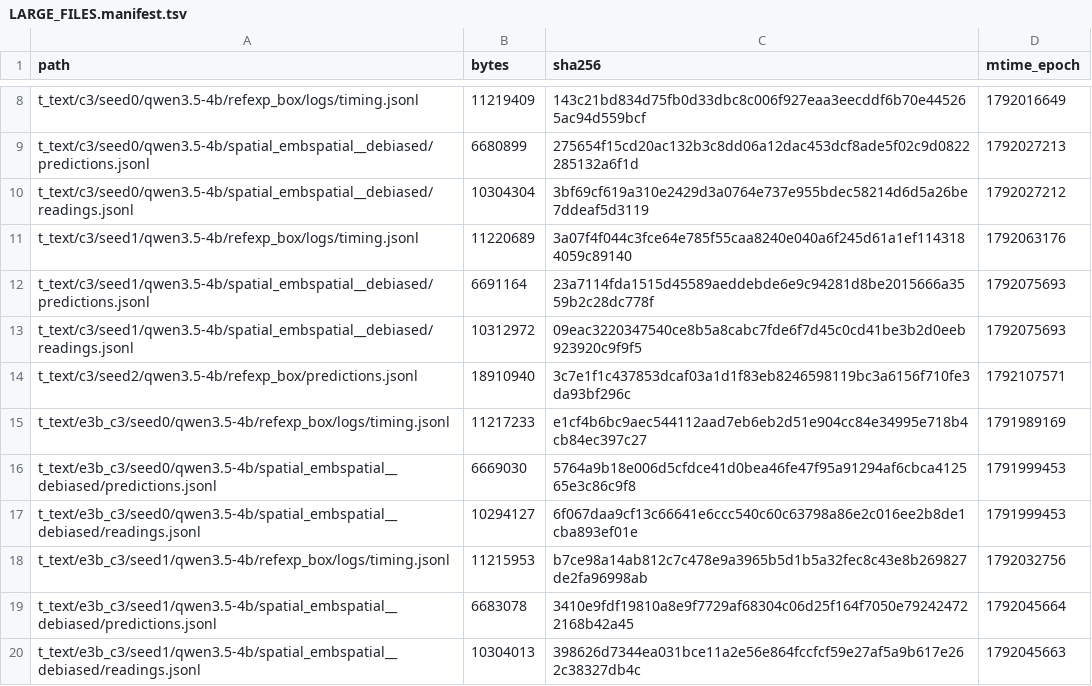
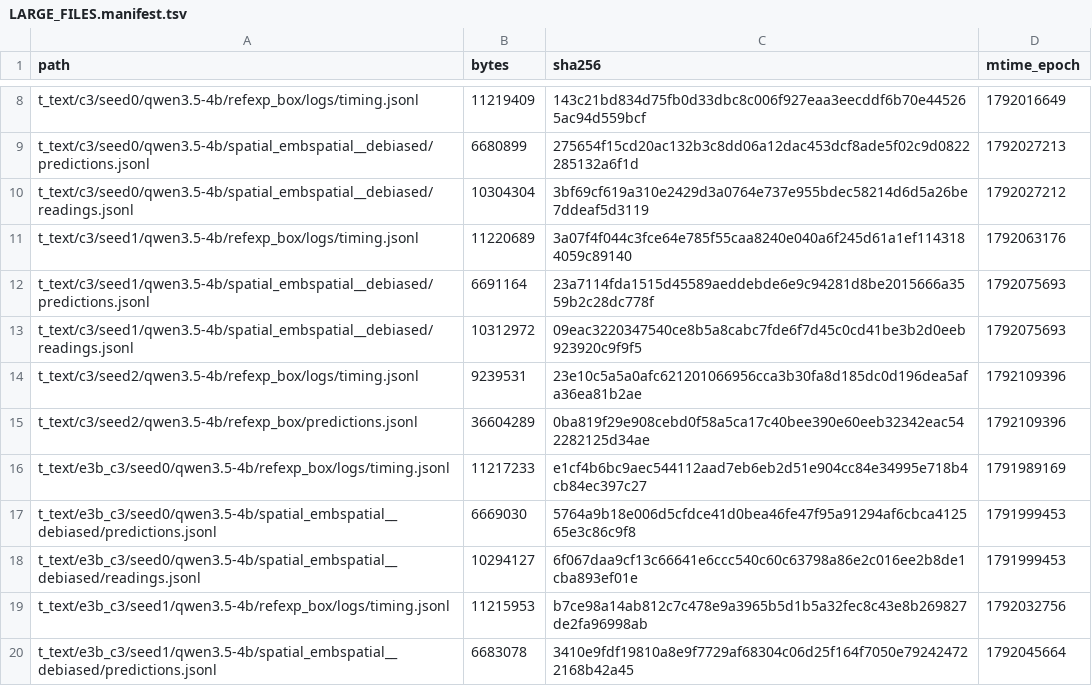
Before and after one commit to junli-gong/vision-internalization, a TSV file: experiments/E3/0052_hpc_eval_4b_hpcgpu06/LARGE_FILES.manifest.tsv, drawn as a sheet; only a part is shown, gaps mark what is left out; the shorter side is filled out with more unchanged rows.

```diff
--- a/experiments/E3/0052_hpc_eval_4b_hpcgpu06/LARGE_FILES.manifest.tsv
+++ b/experiments/E3/0052_hpc_eval_4b_hpcgpu06/LARGE_FILES.manifest.tsv
@@ -13,3 +13,4 @@ t_text/c3/seed1/qwen3.5-4b/spatial_embspatial__debiased/predictions.jsonl	669116
 t_text/c3/seed1/qwen3.5-4b/spatial_embspatial__debiased/readings.jsonl	10312972	09eac3220347540ce8b5a8cabc7fde6f7d45c0cd41be3b2d0eeb923920c9f9f5	1792075693
-t_text/c3/seed2/qwen3.5-4b/refexp_box/predictions.jsonl	18910940	3c7e1f1c437853dcaf03a1d1f83eb8246598119bc3a6156f710fe3da93bf296c	1792107571
+t_text/c3/seed2/qwen3.5-4b/refexp_box/logs/timing.jsonl	9239531	23e10c5a5a0afc621201066956cca3b30fa8d185dc0d196dea5afa36ea81b2ae	1792109396
+t_text/c3/seed2/qwen3.5-4b/refexp_box/predictions.jsonl	36604289	0ba819f29e908cebd0f58a5ca17c40bee390e60eeb32342eac542282125d34ae	1792109396
 t_text/e3b_c3/seed0/qwen3.5-4b/refexp_box/logs/timing.jsonl	11217233	e1cf4b6bc9aec544112aad7eb6eb2d51e904cc84e34995e718b4cb84ec397c27	1791989169
```
Also changed, not shown: 2 other files.
